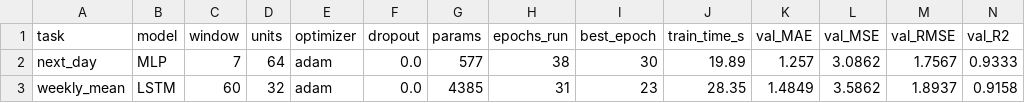
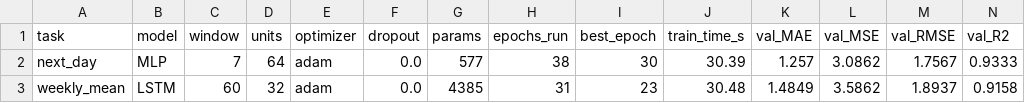
Before and after one commit to bigflyy/nn-uni, a CSV file: labs/lab2/results/lab2-best-configs.csv, drawn as a sheet.

```diff
--- a/labs/lab2/results/lab2-best-configs.csv
+++ b/labs/lab2/results/lab2-best-configs.csv
@@ -1,3 +1,3 @@
 task,model,window,units,optimizer,dropout,params,epochs_run,best_epoch,train_time_s,val_MAE,val_MSE,val_RMSE,val_R2
-next_day,MLP,7,64,adam,0.0,577,38,30,19.89,1.257,3.0862,1.7567,0.9333
-weekly_mean,LSTM,60,32,adam,0.0,4385,31,23,28.35,1.4849,3.5862,1.8937,0.9158
+next_day,MLP,7,64,adam,0.0,577,38,30,30.39,1.257,3.0862,1.7567,0.9333
+weekly_mean,LSTM,60,32,adam,0.0,4385,31,23,30.48,1.4849,3.5862,1.8937,0.9158
```
Also changed, not shown: labs/lab2/results/lab2-runs.csv, 21 other files.
